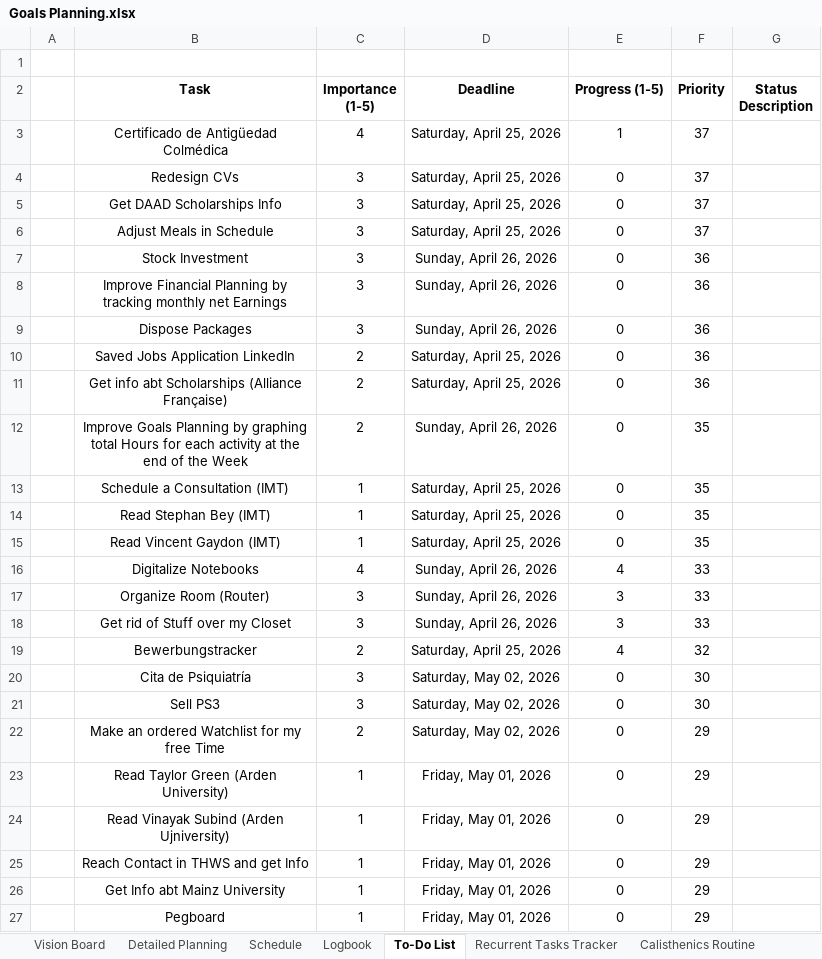
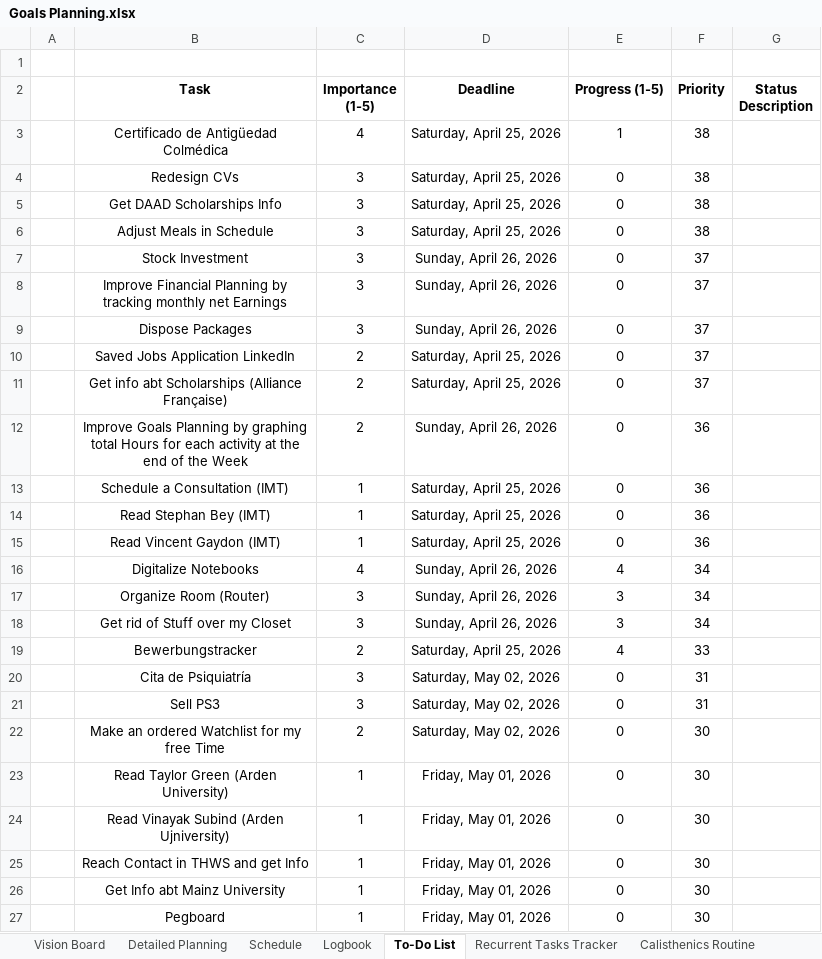
Before and after one commit to dlozanob/My-Notes, an Excel workbook: Management/Goals Planning.xlsx, sheet To-Do List, drawn as a sheet; values as stored, in another font and other column widths than the file's, no borders; conditional formats and table styles not drawn; 1 other sheet too large or unreadable and not compared; the diff names each change by its address in the sheet, - before the commit and + after, or states it on an @@ line.

```diff
--- a/Management/Goals Planning.xlsx (sheet To-Do List)
+++ b/Management/Goals Planning.xlsx (sheet To-Do List)
-F3:F6 (Priority): 37
+F3:F6 (Priority): 38
-F7:F11 (Priority): 36
+F7:F11 (Priority): 37
-F12:F15 (Priority): 35
+F12:F15 (Priority): 36
-F16:F18 (Priority): 33
+F16:F18 (Priority): 34
-F19 (Priority): 32
+F19 (Priority): 33
-F20:F21 (Priority): 30
+F20:F21 (Priority): 31
-F22:F27 (Priority): 29
+F22:F27 (Priority): 30
```
Also changed, not shown: sheet Logbook, 20 other files.
